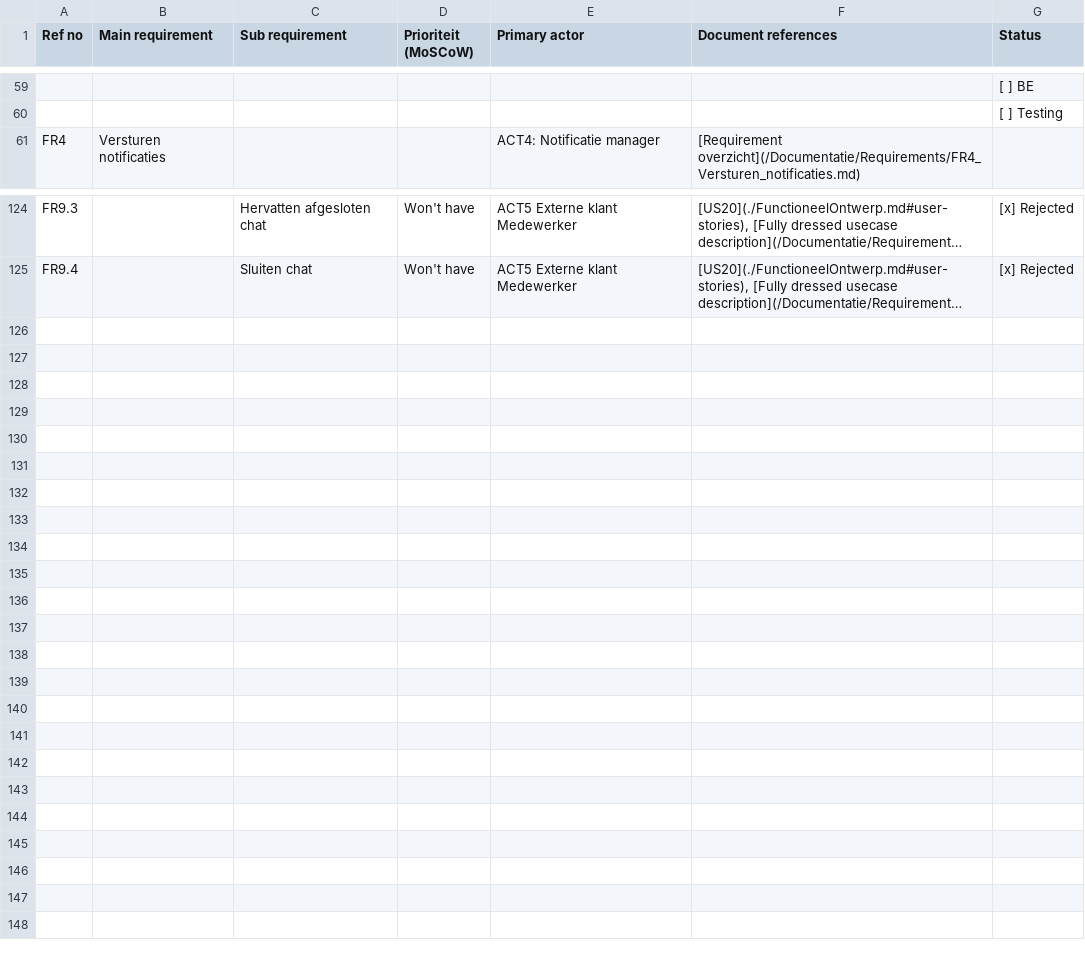
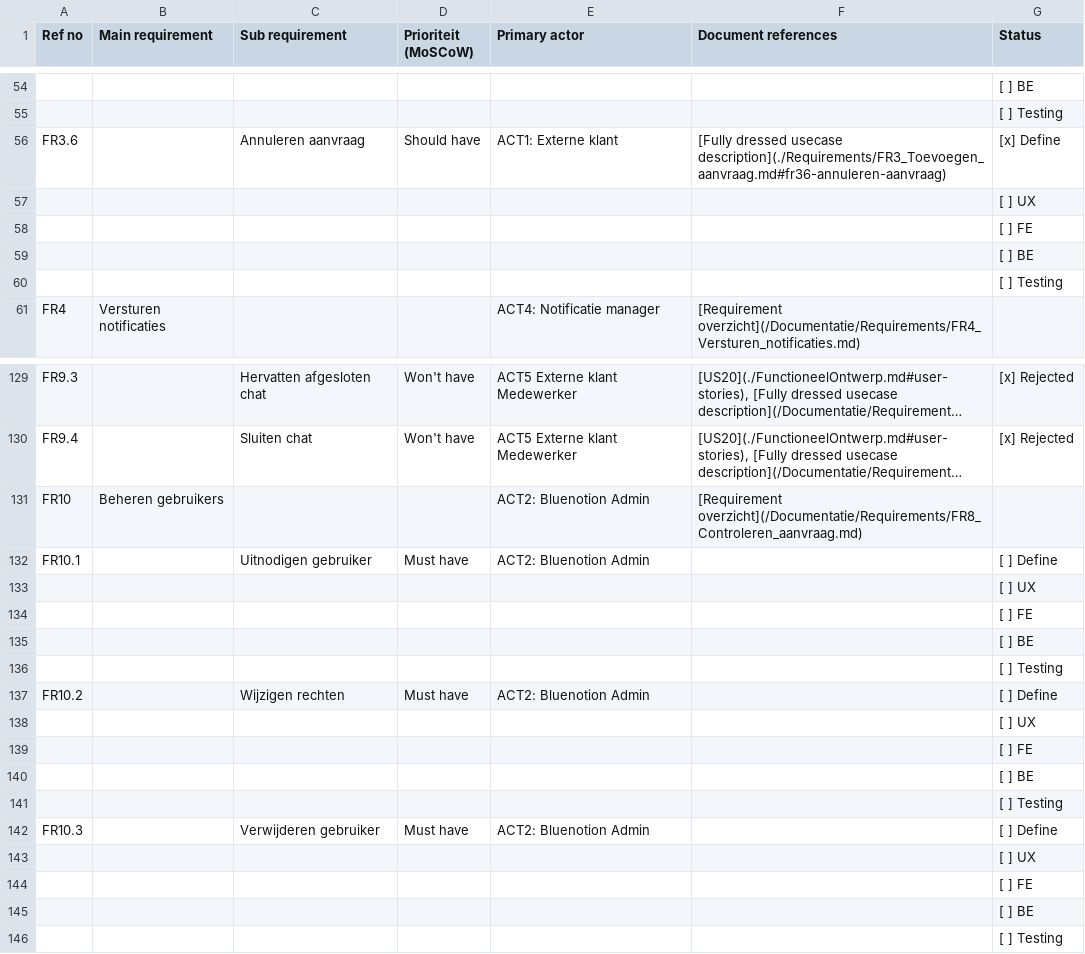
Before and after one commit to DCReceveur/pre-afstudeer-docs, a CSV file: Documentatie/Archive/Generated/Source/requirementstablecsv.csv, drawn as a sheet; only a part is shown, gaps mark what is left out; long unchanged cells end in …; the diff covers the shown part only; the diff names each change by its address in the sheet, - before the commit and + after, or states it on an @@ line.

Commit message:
moved management fr's to fr5, start rework actors

```diff
--- a/Documentatie/Archive/Generated/Source/requirementstablecsv.csv
+++ b/Documentatie/Archive/Generated/Source/requirementstablecsv.csv
+row 56: FR3.6 |  | Annuleren aanvraag | Should have | ACT1: Externe klant | [Fully dressed usecase description](./Requirements/FR3_Toevoegen_aanvraag.md#fr36-annuleren-aanvraag) | [x] Define
@@ row 31 moved to row 57: [ ] UX @@
@@ row 32 moved to row 58: [ ] FE @@
@@ row 33 moved to row 59: [ ] BE @@
@@ row 34 moved to row 60: [ ] Testing @@
+row 131: FR10 | Beheren gebruikers |  |  | ACT2: Bluenotion Admin | [Requirement overzicht](/Documentatie/Requirements/FR8_Controleren_aanvraag.md)
+row 132: FR10.1 |  | Uitnodigen gebruiker | Must have | ACT2: Bluenotion Admin |  | [ ] Define
+row 133:  |  |  |  |  |  | [ ] UX
+row 134:  |  |  |  |  |  | [ ] FE
+row 135:  |  |  |  |  |  | [ ] BE
+row 136:  |  |  |  |  |  | [ ] Testing
+row 137: FR10.2 |  | Wijzigen rechten | Must have | ACT2: Bluenotion Admin |  | [ ] Define
+row 138:  |  |  |  |  |  | [ ] UX
+row 139:  |  |  |  |  |  | [ ] FE
+row 140:  |  |  |  |  |  | [ ] BE
+row 141:  |  |  |  |  |  | [ ] Testing
+row 142: FR10.3 |  | Verwijderen gebruiker | Must have | ACT2: Bluenotion Admin |  | [ ] Define
+row 143:  |  |  |  |  |  | [ ] UX
+row 144:  |  |  |  |  |  | [ ] FE
+row 145:  |  |  |  |  |  | [ ] BE
+row 146:  |  |  |  |  |  | [ ] Testing
```
Also changed, not shown: 7 added rows, 3 removed rows, 8 moved rows and 1 edited cell elsewhere in this file, 6 other files.
